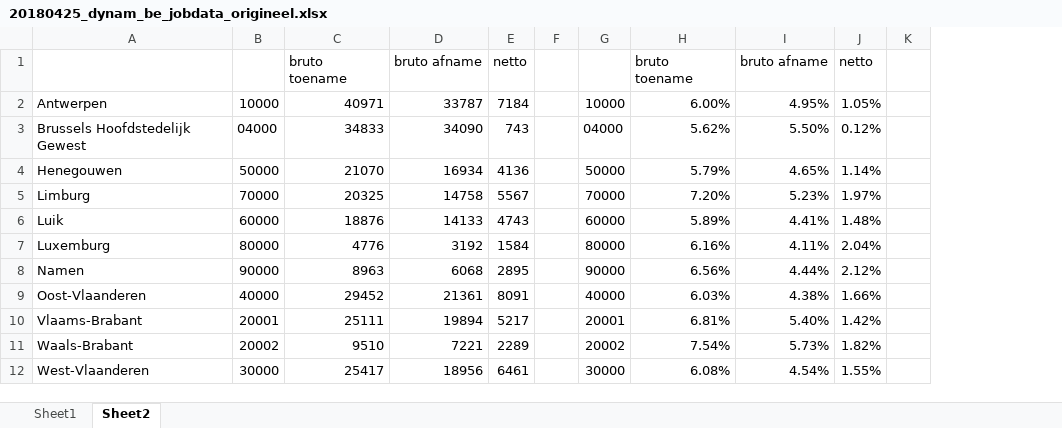
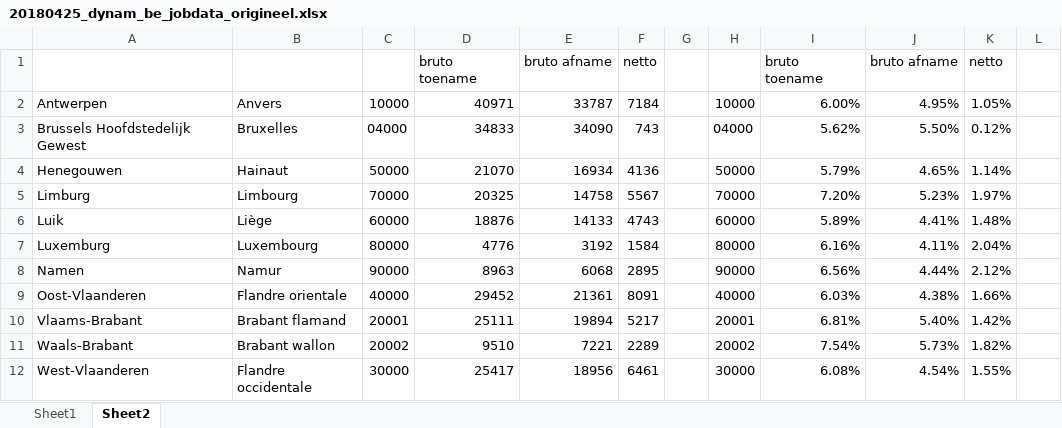
Before and after one commit to mhermans/rgeonotebooks, an Excel workbook: dynam_jobevolution/20180425_dynam_be_jobdata_origineel.xlsx, sheet Sheet2, drawn as a sheet; only a part is shown; values as stored, in another font and other column widths than the file's, no borders; the diff names each change by its address in the sheet, - before the commit and + after, or states it on an @@ line.

Commit message:
toevoegen FR provincienamen

```diff
--- a/dynam_jobevolution/20180425_dynam_be_jobdata_origineel.xlsx (sheet Sheet2)
+++ b/dynam_jobevolution/20180425_dynam_be_jobdata_origineel.xlsx (sheet Sheet2)
+column B, rows 2-12: Anvers | Bruxelles | Hainaut | Limbourg | Liège | Luxembourg | Namur | Flandre orientale | Brabant flamand | Brabant wallon | Flandre occidentale
```
